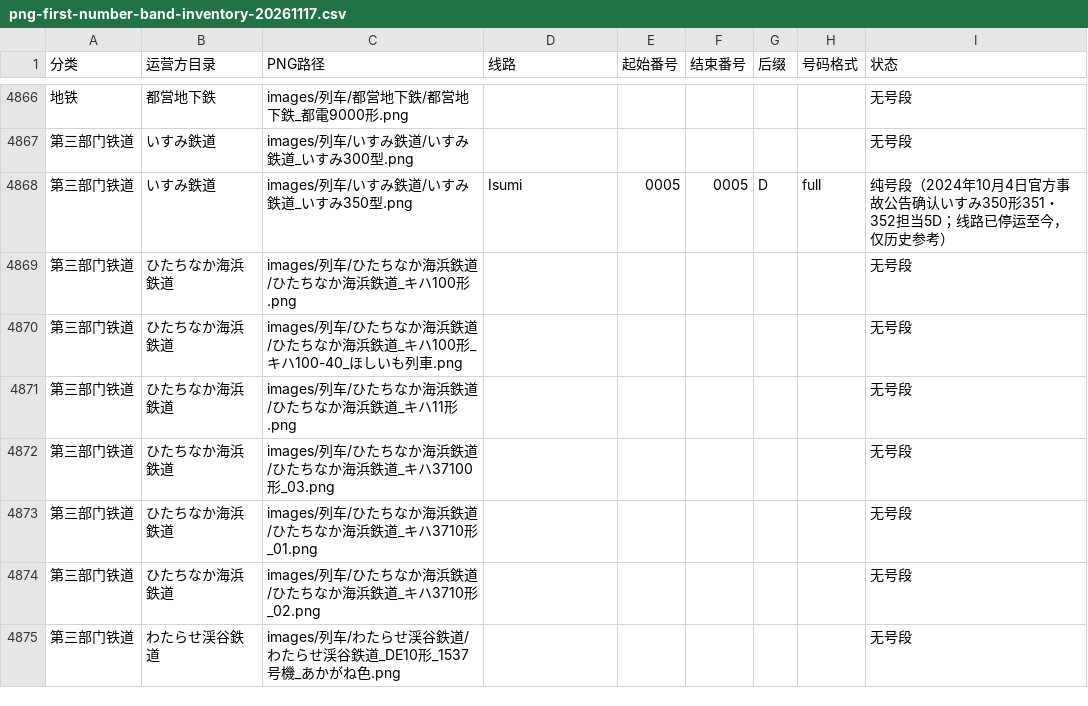
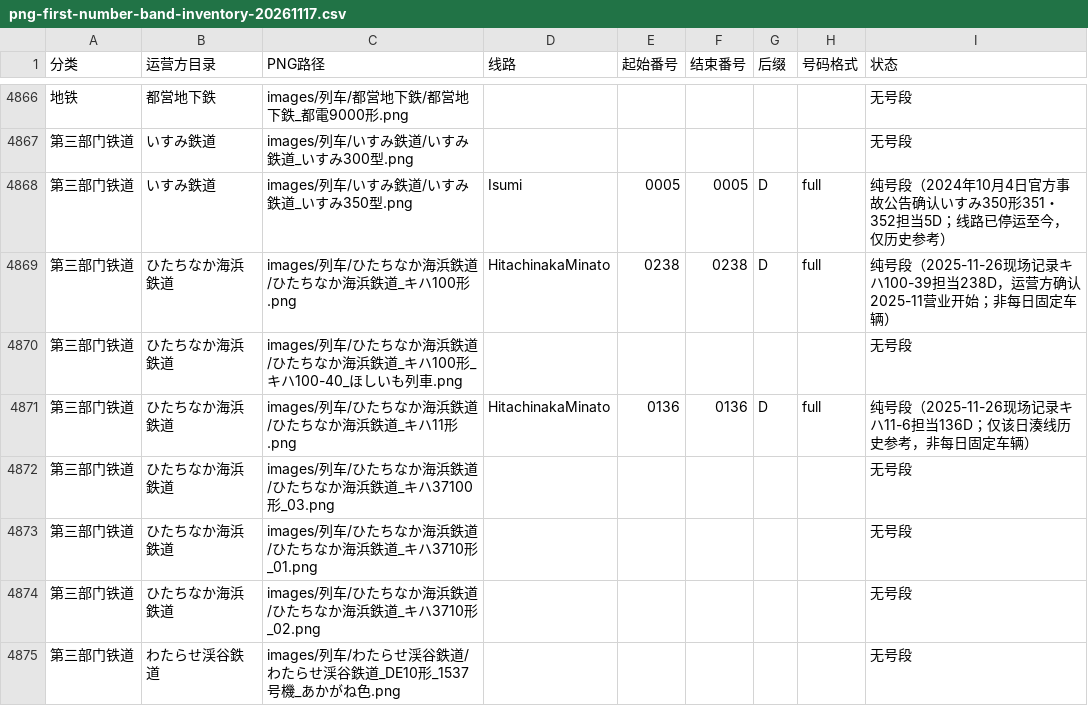
Before and after one commit to biubiu52011/pixel-tetsudo, a CSV file: data/audits/png-first-number-band-inventory-20261117.csv, drawn as a sheet; only a part is shown, gaps mark what is left out; the diff names each change by its address in the sheet, - before the commit and + after, or states it on an @@ line.

```diff
--- a/data/audits/png-first-number-band-inventory-20261117.csv
+++ b/data/audits/png-first-number-band-inventory-20261117.csv
-D4869 (线路): (empty)
+D4869 (线路): HitachinakaMinato
-E4869 (起始番号): (empty)
+E4869 (起始番号): 0238
-F4869 (结束番号): (empty)
+F4869 (结束番号): 0238
-G4869 (后缀): (empty)
+G4869 (后缀): D
-H4869 (号码格式): (empty)
+H4869 (号码格式): full
-I4869 (状态): 无号段
+I4869 (状态): 纯号段（2025-11-26现场记录キハ100-39担当238D，运营方确认2025-11营业开始；非每日固定车辆）
-D4871 (线路): (empty)
+D4871 (线路): HitachinakaMinato
-E4871 (起始番号): (empty)
+E4871 (起始番号): 0136
-F4871 (结束番号): (empty)
+F4871 (结束番号): 0136
-G4871 (后缀): (empty)
+G4871 (后缀): D
-H4871 (号码格式): (empty)
+H4871 (号码格式): full
-I4871 (状态): 无号段
+I4871 (状态): 纯号段（2025-11-26现场记录キハ11-6担当136D；仅该日湊线历史参考，非每日固定车辆）
```
Also changed, not shown: data/audits/png-unmapped-source-triage-20261118.csv, 6 other files.
